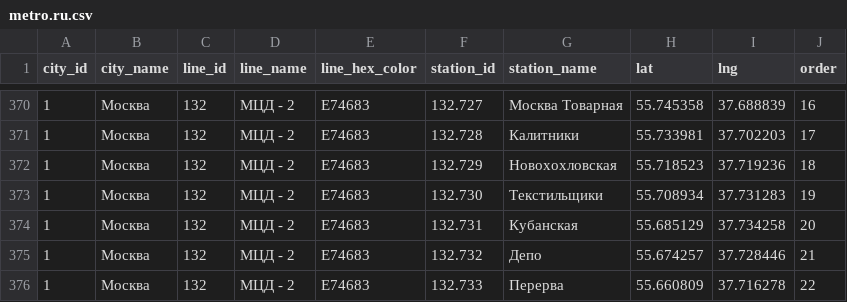
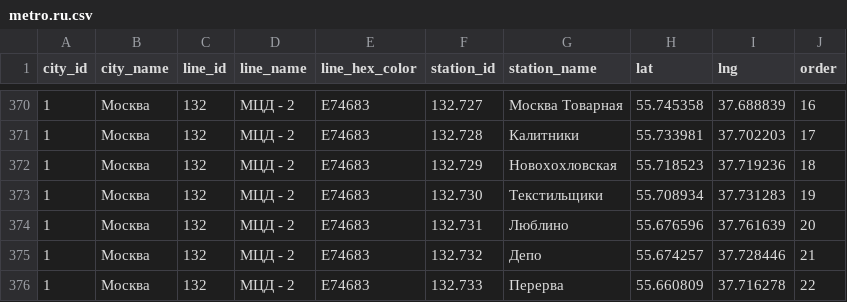
Before and after one commit to nalgeon/metro, a CSV file: data/metro.ru.csv, drawn as a sheet; only a part is shown, gaps mark what is left out.

```diff
--- a/data/metro.ru.csv
+++ b/data/metro.ru.csv
@@ -373,3 +373,3 @@ city_id,city_name,line_id,line_name,line_hex_color,station_id,station_name,lat,l
 1,"Москва",132,"МЦД - 2",E74683,132.730,"Текстильщики",55.708934,37.731283,19
-1,"Москва",132,"МЦД - 2",E74683,132.731,"Кубанская",55.685129,37.734258,20
+1,"Москва",132,"МЦД - 2",E74683,132.731,"Люблино",55.676596,37.761639,20
 1,"Москва",132,"МЦД - 2",E74683,132.732,"Депо",55.674257,37.728446,21
```
Also changed, not shown: data/metro.en.csv, data/station.en.csv, 5 other files.
